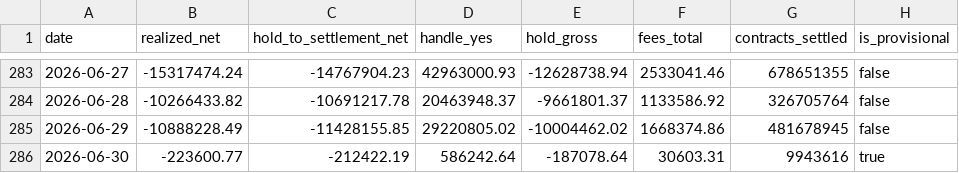
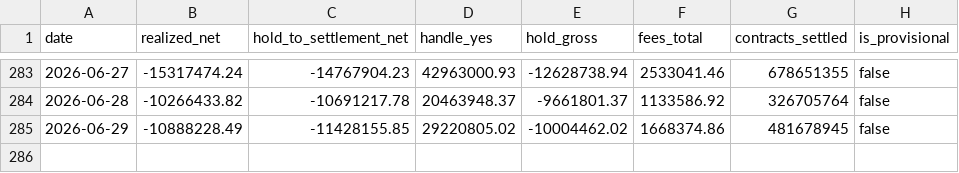
Before and after one commit to Doboyle95/kalshi-dashboard, a CSV file: src/data/parlay_pnl_unified_daily.csv, drawn as a sheet; only a part is shown, gaps mark what is left out; the diff names each change by its address in the sheet, - before the commit and + after, or states it on an @@ line.

```diff
--- a/src/data/parlay_pnl_unified_daily.csv
+++ b/src/data/parlay_pnl_unified_daily.csv
-row 286: 2026-06-30 | -223600.77 | -212422.19 | 586242.64 | -187078.64 | 30603.31 | 9943616 | true
```
Also changed, not shown: src/data/parlay_cashout_daily.csv, 1 other file.
